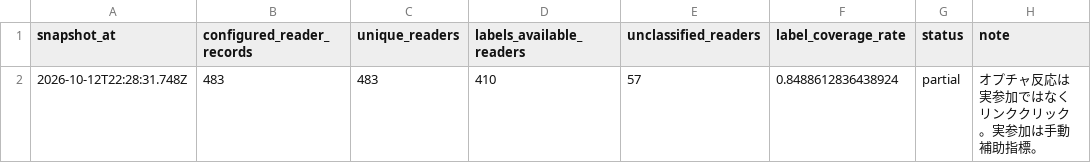
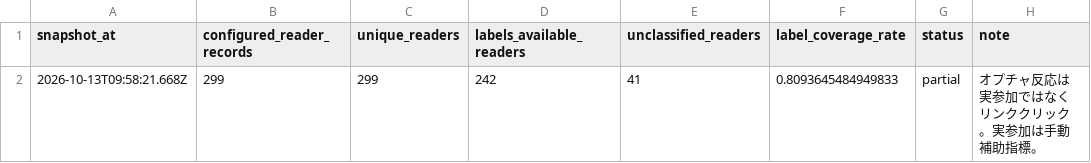
Before and after one commit to puuku0510/suya-youtube-line-dashboard, a CSV file: funnel-sync-health.csv, drawn as a sheet; removed rows and columns are numbered as before the commit, all else as after; the diff names each change by its address in the sheet, - before the commit and + after, or states it on an @@ line.

```diff
--- a/funnel-sync-health.csv
+++ b/funnel-sync-health.csv
-row 2: 2026-10-12T22:28:31.748Z | 483 | 483 | 410 | 57 | 0.8488612836438924 | partial | オプチャ反応は実参加ではなくリンククリック。実参加は手動補助指標。
+row 2: 2026-10-13T09:58:21.668Z | 299 | 299 | 242 | 41 | 0.8093645484949833 | partial | オプチャ反応は実参加ではなくリンククリック。実参加は手動補助指標。
```
Also changed, not shown: funnel-current.csv, 2 other files.
